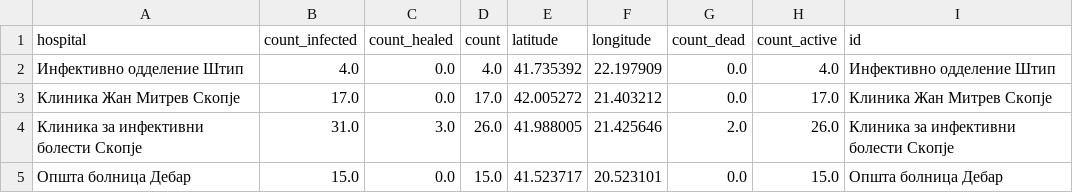
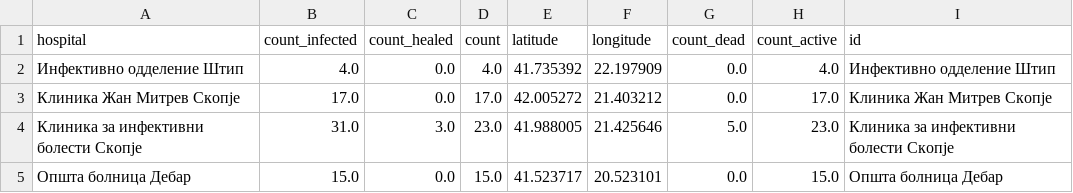
Before and after one commit to klupp/opendata, a CSV file: mk/covid19/datasets/summary_by_hospital.csv, drawn as a sheet.

```diff
--- a/mk/covid19/datasets/summary_by_hospital.csv
+++ b/mk/covid19/datasets/summary_by_hospital.csv
@@ -3,3 +3,3 @@ hospital,count_infected,count_healed,count,latitude,longitude,count_dead,count_a
 Клиника Жан Митрев Скопје,17.0,0.0,17.0,42.005272,21.403212,0.0,17.0,Клиника Жан Митрев Скопје
-Клиника за инфективни болести Скопје,31.0,3.0,26.0,41.988005,21.425646,2.0,26.0,Клиника за инфективни болести Скопје
+Клиника за инфективни болести Скопје,31.0,3.0,23.0,41.988005,21.425646,5.0,23.0,Клиника за инфективни болести Скопје
 Општа болница Дебар,15.0,0.0,15.0,41.523717,20.523101,0.0,15.0,Општа болница Дебар
```
Also changed, not shown: mk/covid19/datasets/dead_by_hospital.csv, mk/covid19/datasets/dead_by_municipality.csv, 4 other files.
